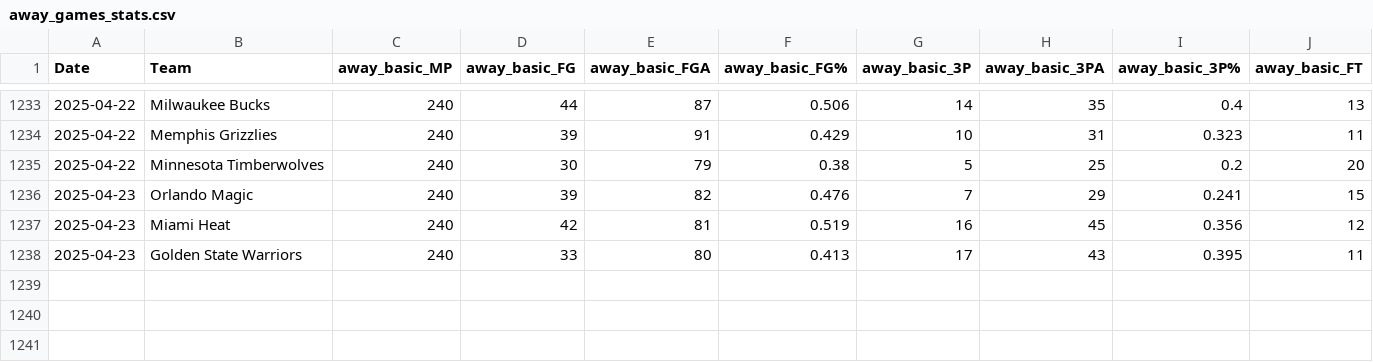
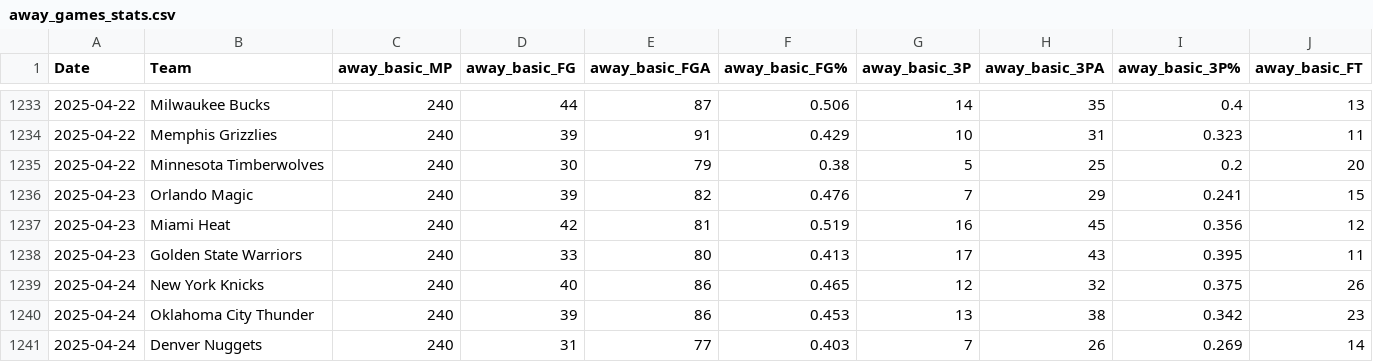
Before and after one commit to wmjs/nba-predictor, a CSV file: nba_data/away_games_stats.csv, drawn as a sheet; only a part is shown, gaps mark what is left out; rows hold the shown columns only; the diff names each change by its address in the sheet, - before the commit and + after, or states it on an @@ line.

```diff
--- a/nba_data/away_games_stats.csv
+++ b/nba_data/away_games_stats.csv
+row 1239: 2025-04-24 | New York Knicks | 240 | 40 | 86 | 0.465 | 12 | 32 | 0.375 | 26
+row 1240: 2025-04-24 | Oklahoma City Thunder | 240 | 39 | 86 | 0.453 | 13 | 38 | 0.342 | 23
+row 1241: 2025-04-24 | Denver Nuggets | 240 | 31 | 77 | 0.403 | 7 | 26 | 0.269 | 14
```
Also changed, not shown: backtest_results.csv, nba_data/combined_schedule_and_game_stats.csv, 9 other files.
